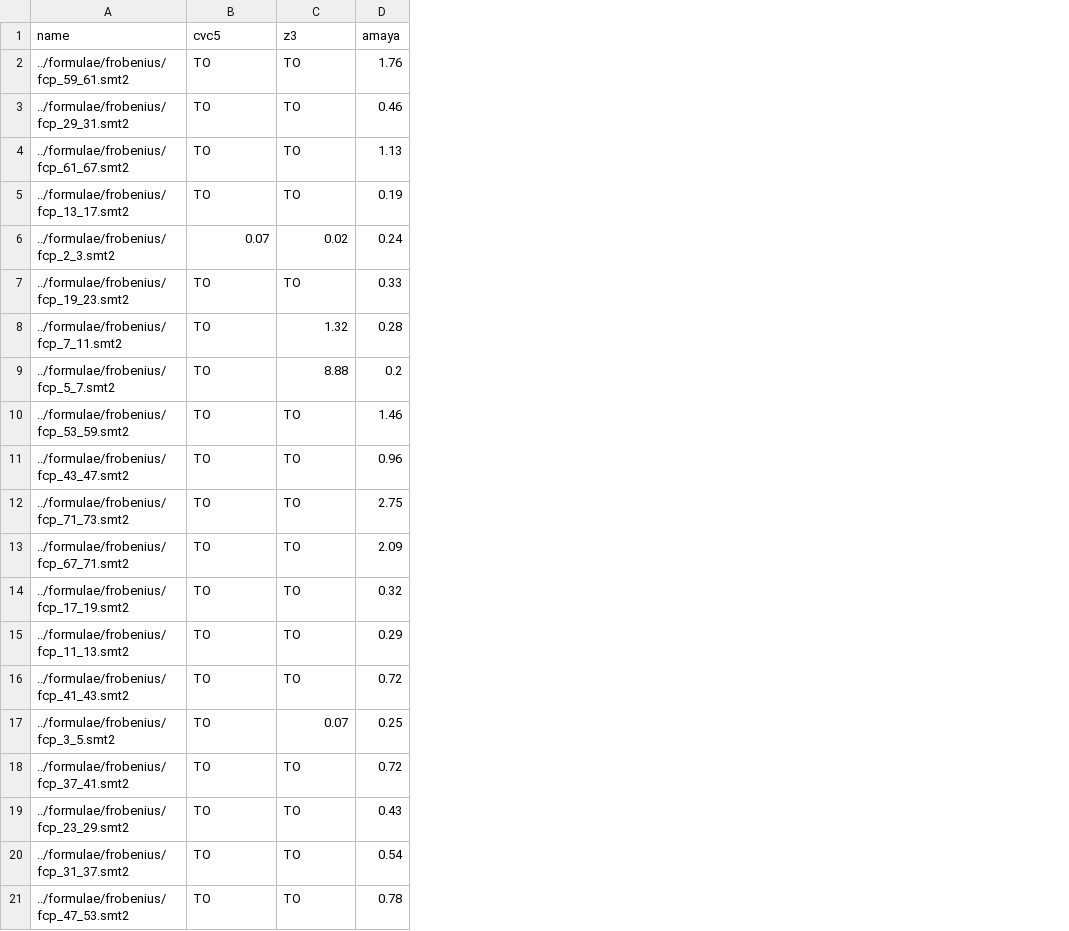
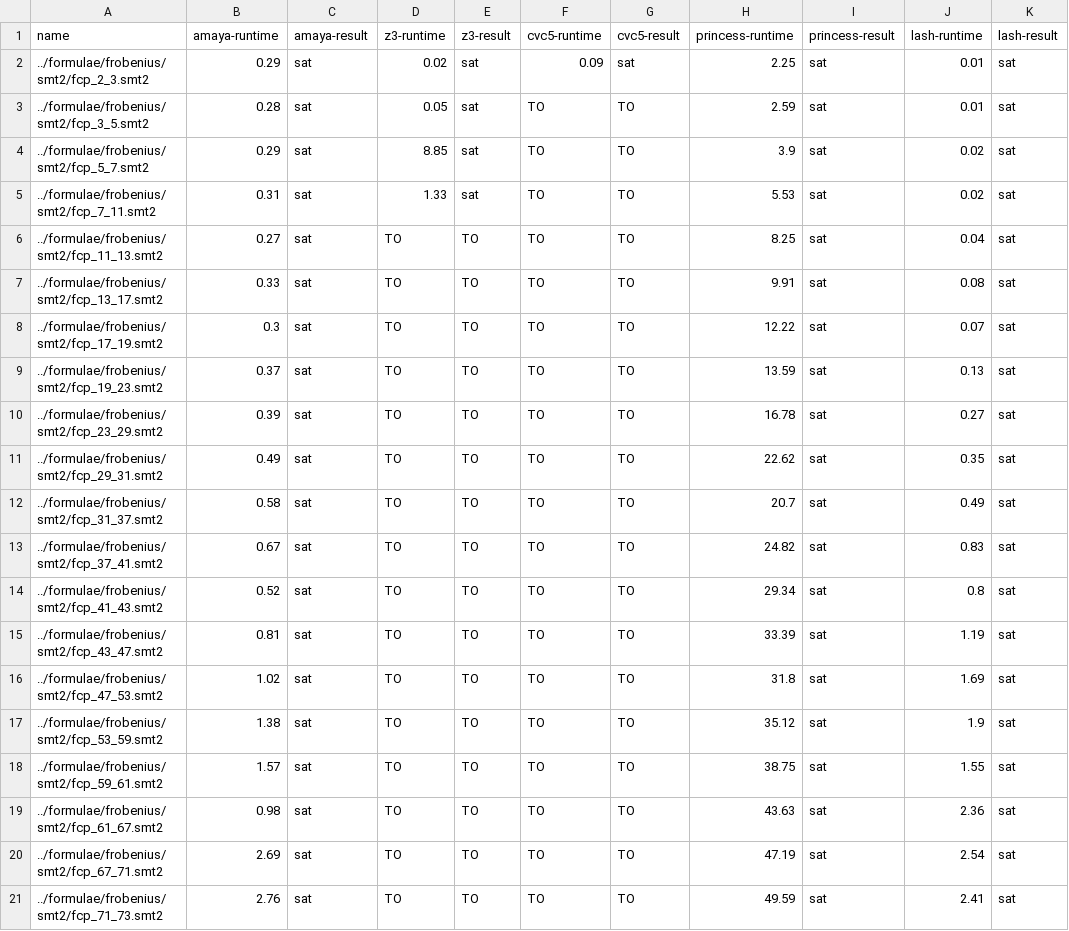
Before and after one commit to MichalHe/amaya-bench, a CSV file: frobenius-all-solvers.csv, drawn as a sheet; removed rows and columns are numbered as before the commit, all else as after; the diff names each change by its address in the sheet, - before the commit and + after, or states it on an @@ line.

Commit message:
add more frobenius coin results

```diff
--- a/frobenius-all-solvers.csv
+++ b/frobenius-all-solvers.csv
+column B (amaya-runtime), rows 3-17: 0.28 | 0.29 | 0.31 | 0.27 | 0.33 | 0.3 | 0.37 | 0.39 | 0.49 | 0.58 | 0.67 | 0.52 | 0.81 | 1.02 | 1.38; row 19: 0.98; row 21: 2.76
+column C (amaya-result), rows 3-17: all sat; row 19: sat; row 21: sat
+column D (z3-runtime), rows 3-17: 0.05 | 8.85 | 1.33 | TO | TO | TO | TO | TO | TO | TO | TO | TO | TO | TO | TO; row 19: TO; row 21: TO
+column E (z3-result), rows 3-17: sat | sat | sat | TO | TO | TO | TO | TO | TO | TO | TO | TO | TO | TO | TO; row 19: TO; row 21: TO
-column D (amaya), rows 2-5: 1.76 | 0.46 | 1.13 | 0.19; rows 7-8: 0.33 | 0.28; rows 10-16: 1.46 | 0.96 | 2.75 | 2.09 | 0.32 | 0.29 | 0.72; rows 18-21: 0.72 | 0.43 | 0.54 | 0.78
+column H (princess-runtime), rows 3-17: 2.59 | 3.9 | 5.53 | 8.25 | 9.91 | 12.22 | 13.59 | 16.78 | 22.62 | 20.7 | 24.82 | 29.34 | 33.39 | 31.8 | 35.12; row 19: 43.63; row 21: 49.59
+column I (princess-result), rows 3-17: all sat; row 19: sat; row 21: sat
+column J (lash-runtime), rows 3-17: 0.01 | 0.02 | 0.02 | 0.04 | 0.08 | 0.07 | 0.13 | 0.27 | 0.35 | 0.49 | 0.83 | 0.8 | 1.19 | 1.69 | 1.9; row 19: 2.36; row 21: 2.41
+column K (lash-result), rows 3-17: all sat; row 19: sat; row 21: sat
-F1: cvc5
+F1: cvc5-runtime
-G1: z3
+G1: cvc5-result
+row 2: ../formulae/frobenius/smt2/fcp_2_3.smt2 | 0.29 | sat | 0.02 | sat | 0.09 | sat | 2.25 | sat | 0.01 | sat
-A3 (name): ../formulae/frobenius/fcp_59_61.smt2
+A3 (name): ../formulae/frobenius/smt2/fcp_3_5.smt2
-A4 (name): ../formulae/frobenius/fcp_29_31.smt2
+A4 (name): ../formulae/frobenius/smt2/fcp_5_7.smt2
-A5 (name): ../formulae/frobenius/fcp_61_67.smt2
+A5 (name): ../formulae/frobenius/smt2/fcp_7_11.smt2
-A6 (name): ../formulae/frobenius/fcp_13_17.smt2
+A6 (name): ../formulae/frobenius/smt2/fcp_11_13.smt2
-row 6: ../formulae/frobenius/fcp_2_3.smt2 | 0.07 | 0.02 | 0.24
-A7 (name): ../formulae/frobenius/fcp_19_23.smt2
+A7 (name): ../formulae/frobenius/smt2/fcp_13_17.smt2
-A8 (name): ../formulae/frobenius/fcp_7_11.smt2
+A8 (name): ../formulae/frobenius/smt2/fcp_17_19.smt2
-G8 (cvc5-result): 1.32
+G8 (cvc5-result): TO
-row 9: ../formulae/frobenius/fcp_5_7.smt2 | TO | 8.88 | 0.2
-A9 (name): ../formulae/frobenius/fcp_53_59.smt2
+A9 (name): ../formulae/frobenius/smt2/fcp_19_23.smt2
-A10 (name): ../formulae/frobenius/fcp_43_47.smt2
+A10 (name): ../formulae/frobenius/smt2/fcp_23_29.smt2
-A11 (name): ../formulae/frobenius/fcp_71_73.smt2
+A11 (name): ../formulae/frobenius/smt2/fcp_29_31.smt2
-A12 (name): ../formulae/frobenius/fcp_67_71.smt2
+A12 (name): ../formulae/frobenius/smt2/fcp_31_37.smt2
-A13 (name): ../formulae/frobenius/fcp_17_19.smt2
+A13 (name): ../formulae/frobenius/smt2/fcp_37_41.smt2
-A14 (name): ../formulae/frobenius/fcp_11_13.smt2
+A14 (name): ../formulae/frobenius/smt2/fcp_41_43.smt2
-A15 (name): ../formulae/frobenius/fcp_41_43.smt2
+A15 (name): ../formulae/frobenius/smt2/fcp_43_47.smt2
-row 17: ../formulae/frobenius/fcp_3_5.smt2 | TO | 0.07 | 0.25
-A16 (name): ../formulae/frobenius/fcp_37_41.smt2
+A16 (name): ../formulae/frobenius/smt2/fcp_47_53.smt2
-A17 (name): ../formulae/frobenius/fcp_23_29.smt2
+A17 (name): ../formulae/frobenius/smt2/fcp_53_59.smt2
+row 18: ../formulae/frobenius/smt2/fcp_59_61.smt2 | 1.57 | sat | TO | TO | TO | TO | 38.75 | sat | 1.55 | sat
-A19 (name): ../formulae/frobenius/fcp_31_37.smt2
+A19 (name): ../formulae/frobenius/smt2/fcp_61_67.smt2
+row 20: ../formulae/frobenius/smt2/fcp_67_71.smt2 | 2.69 | sat | TO | TO | TO | TO | 47.19 | sat | 2.54 | sat
-A21 (name): ../formulae/frobenius/fcp_47_53.smt2
+A21 (name): ../formulae/frobenius/smt2/fcp_71_73.smt2
```
